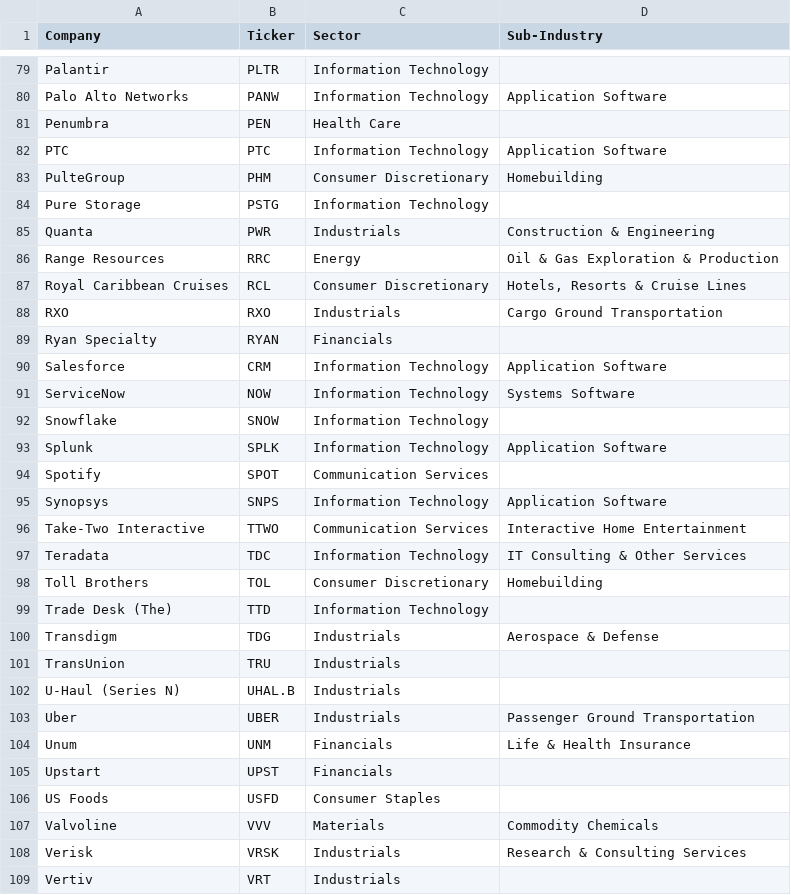
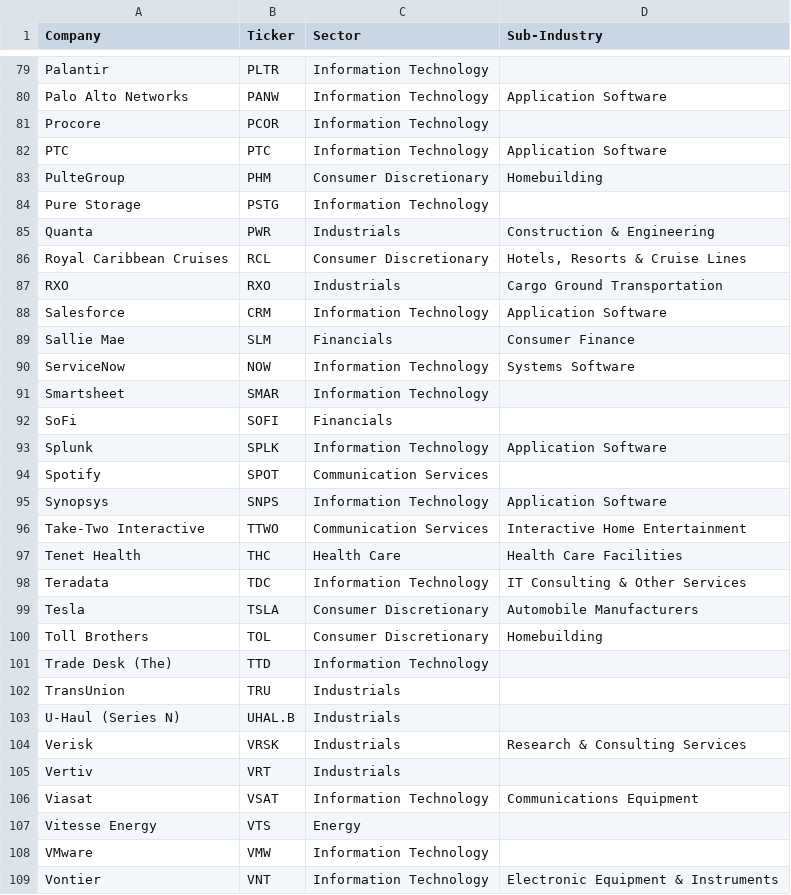
Before and after one commit to gssbusinessgithub/BuySellByStock, a CSV file: Output/dfRussellSell.csv, drawn as a sheet; only a part is shown, gaps mark what is left out; the shorter side is filled out with more unchanged rows; the diff covers the shown part only.

```diff
--- a/Output/dfRussellSell.csv
+++ b/Output/dfRussellSell.csv
@@ -80,3 +80,3 @@ Palantir,PLTR,Information Technology,
 Palo Alto Networks,PANW,Information Technology,Application Software
-Penumbra,PEN,Health Care,
+Procore,PCOR,Information Technology,
 PTC,PTC,Information Technology,Application Software
@@ -85,9 +85,9 @@ Pure Storage,PSTG,Information Technology,
 Quanta,PWR,Industrials,Construction & Engineering
-Range Resources,RRC,Energy,Oil & Gas Exploration & Production
 Royal Caribbean Cruises,RCL,Consumer Discretionary,"Hotels, Resorts & Cruise Lines"
 RXO,RXO,Industrials,Cargo Ground Transportation
-Ryan Specialty,RYAN,Financials,
 Salesforce,CRM,Information Technology,Application Software
+Sallie Mae,SLM,Financials,Consumer Finance
 ServiceNow,NOW,Information Technology,Systems Software
-Snowflake,SNOW,Information Technology,
+Smartsheet,SMAR,Information Technology,
+SoFi,SOFI,Financials,
 Splunk,SPLK,Information Technology,Application Software
@@ -96,13 +96,9 @@ Synopsys,SNPS,Information Technology,Application Software
 Take-Two Interactive,TTWO,Communication Services,Interactive Home Entertainment
+Tenet Health,THC,Health Care,Health Care Facilities
 Teradata,TDC,Information Technology,IT Consulting & Other Services
+Tesla,TSLA,Consumer Discretionary,Automobile Manufacturers
 Toll Brothers,TOL,Consumer Discretionary,Homebuilding
 Trade Desk (The),TTD,Information Technology,
-Transdigm,TDG,Industrials,Aerospace & Defense
 TransUnion,TRU,Industrials,
 U-Haul (Series N),UHAL.B,Industrials,
-Uber,UBER,Industrials,Passenger Ground Transportation
-Unum,UNM,Financials,Life & Health Insurance
-Upstart,UPST,Financials,
-US Foods,USFD,Consumer Staples,
-Valvoline,VVV,Materials,Commodity Chemicals
 Verisk,VRSK,Industrials,Research & Consulting Services
```
Also changed, not shown: 17 added rows and 16 removed rows elsewhere in this file, Output/dfDowJonesSell.csv, Output/dfNasdaqBuy.csv, 9 other files.
